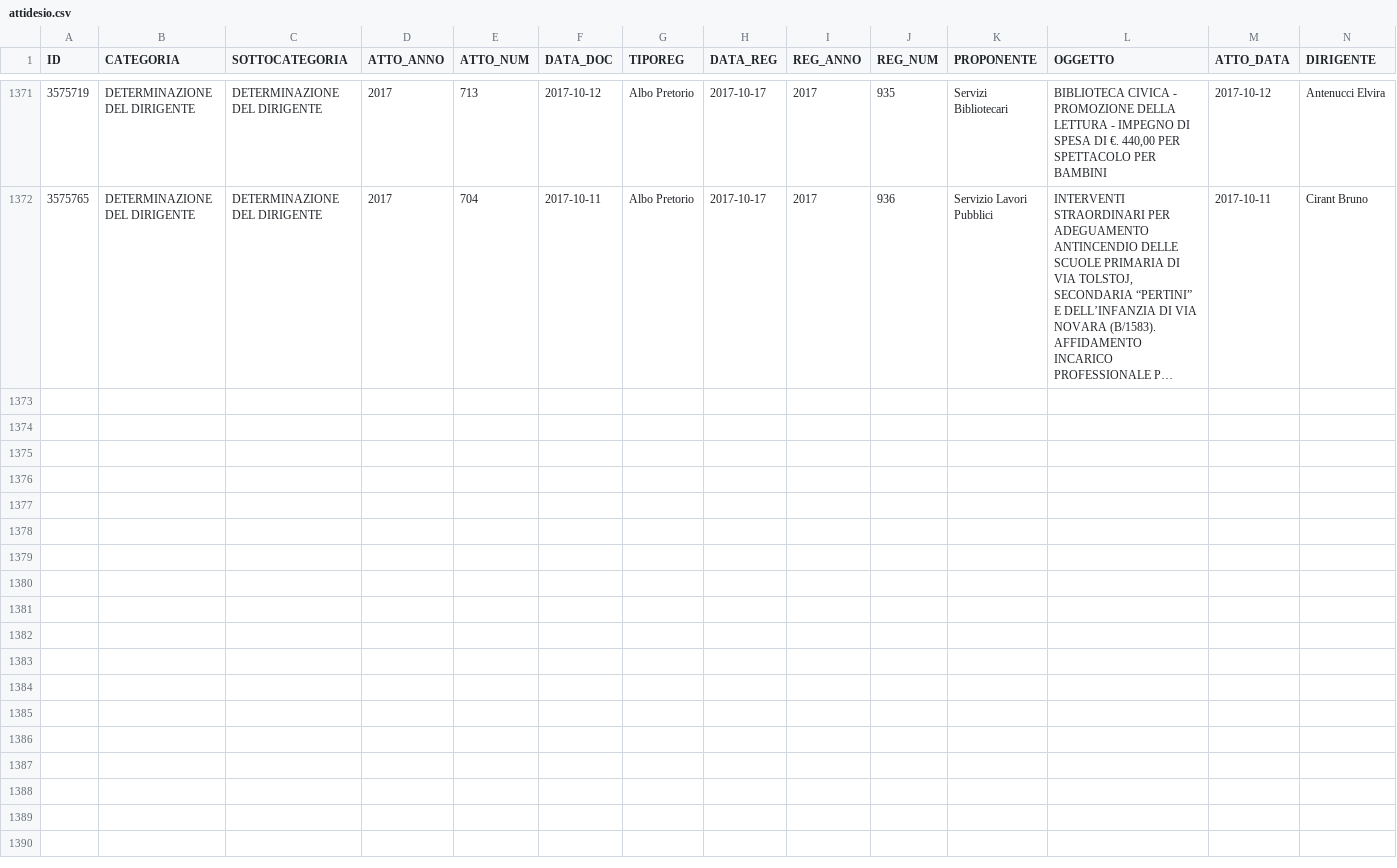
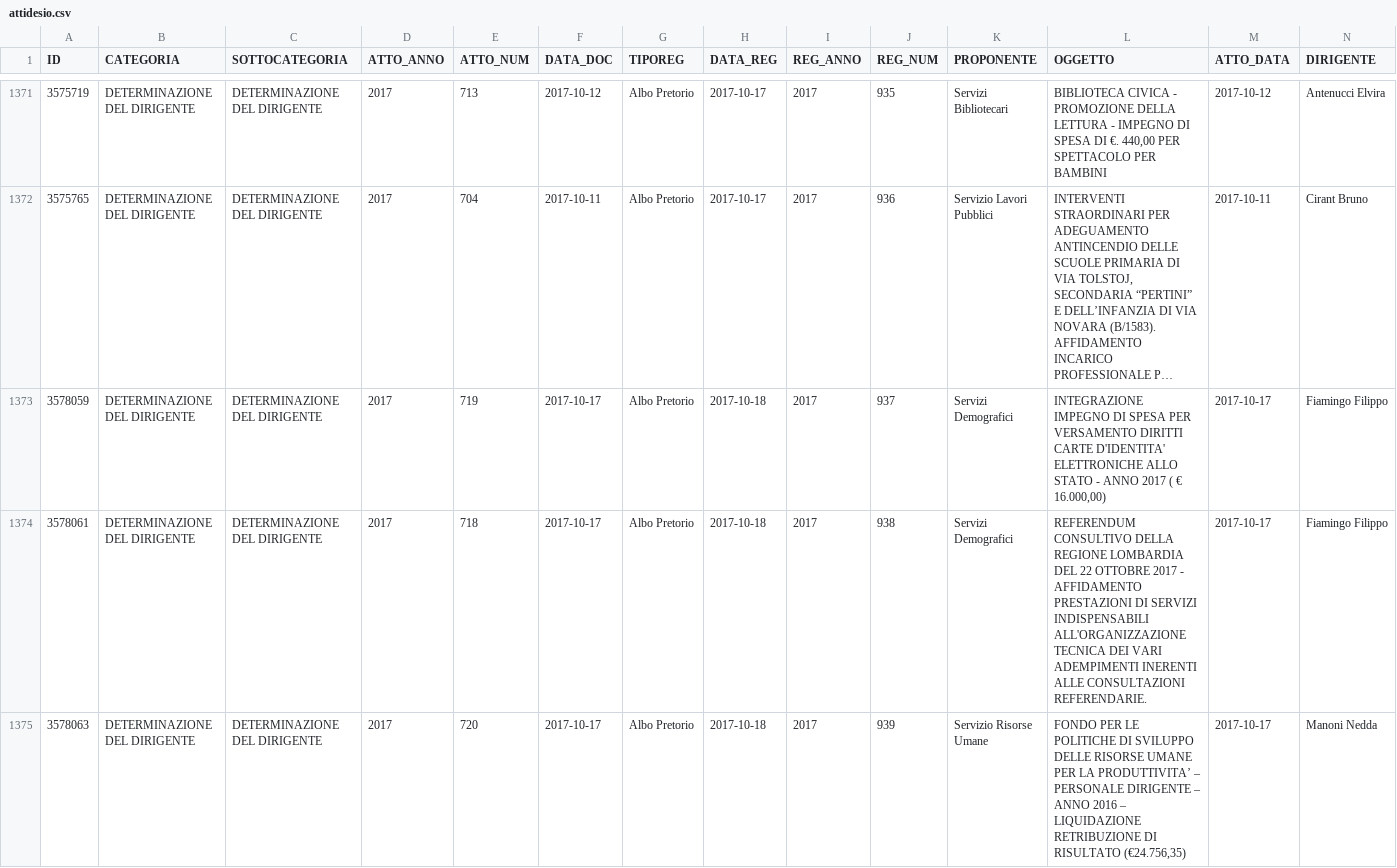
Before and after one commit to ipersoft/trasparenzadesio, a CSV file: attidesio.csv, drawn as a sheet; only a part is shown, gaps mark what is left out; long unchanged cells end in …; rows hold the shown columns only; the diff names each change by its address in the sheet, - before the commit and + after, or states it on an @@ line.

```diff
--- a/attidesio.csv
+++ b/attidesio.csv
+row 1373: 3578059 | DETERMINAZIONE DEL DIRIGENTE | DETERMINAZIONE DEL DIRIGENTE | 2017 | 719 | 2017-10-17 | Albo Pretorio | 2017-10-18 | 2017 | 937 | Servizi Demografici | INTEGRAZIONE IMPEGNO DI SPESA PER VERSAMENTO DIRITTI CARTE D'IDENTITA' ELETTRONICHE ALLO STATO - ANNO 2017 ( € 16.000,00) | 2017-10-17 | Fiamingo Filippo
+row 1374: 3578061 | DETERMINAZIONE DEL DIRIGENTE | DETERMINAZIONE DEL DIRIGENTE | 2017 | 718 | 2017-10-17 | Albo Pretorio | 2017-10-18 | 2017 | 938 | Servizi Demografici | REFERENDUM CONSULTIVO DELLA REGIONE LOMBARDIA DEL 22 OTTOBRE 2017 - AFFIDAMENTO PRESTAZIONI DI SERVIZI INDISPENSABILI ALL'ORGANIZZAZIONE TECNICA DEI VARI ADEMPIMENTI INERENTI ALLE CONSULTAZIONI REFERENDARIE. | 2017-10-17 | Fiamingo Filippo
+row 1375: 3578063 | DETERMINAZIONE DEL DIRIGENTE | DETERMINAZIONE DEL DIRIGENTE | 2017 | 720 | 2017-10-17 | Albo Pretorio | 2017-10-18 | 2017 | 939 | Servizio Risorse Umane | FONDO PER LE POLITICHE DI SVILUPPO DELLE RISORSE UMANE PER LA PRODUTTIVITA’ – PERSONALE DIRIGENTE – ANNO 2016 – LIQUIDAZIONE RETRIBUZIONE DI RISULTATO (€24.756,35) | 2017-10-17 | Manoni Nedda
```
Also changed, not shown: 1 other file.
